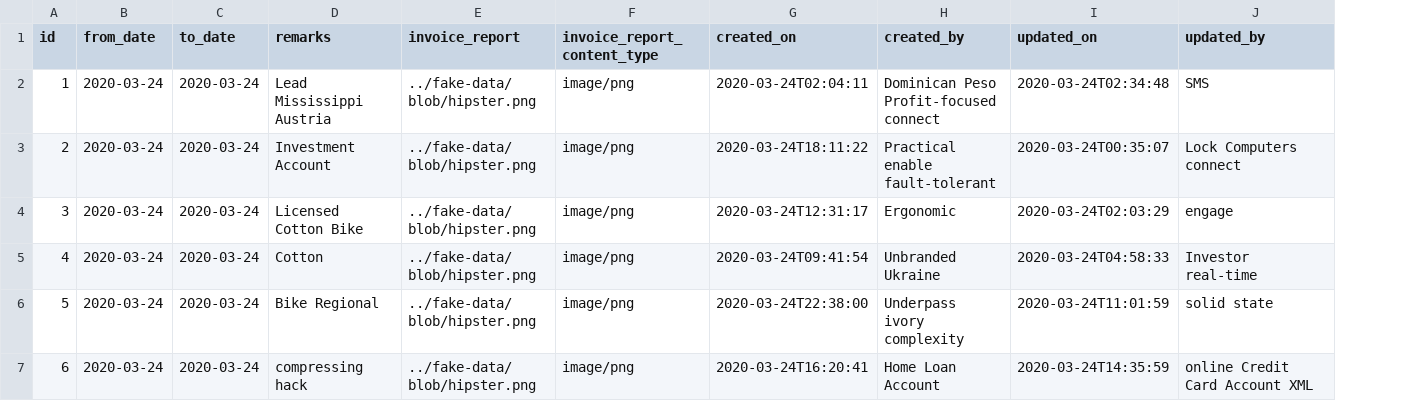
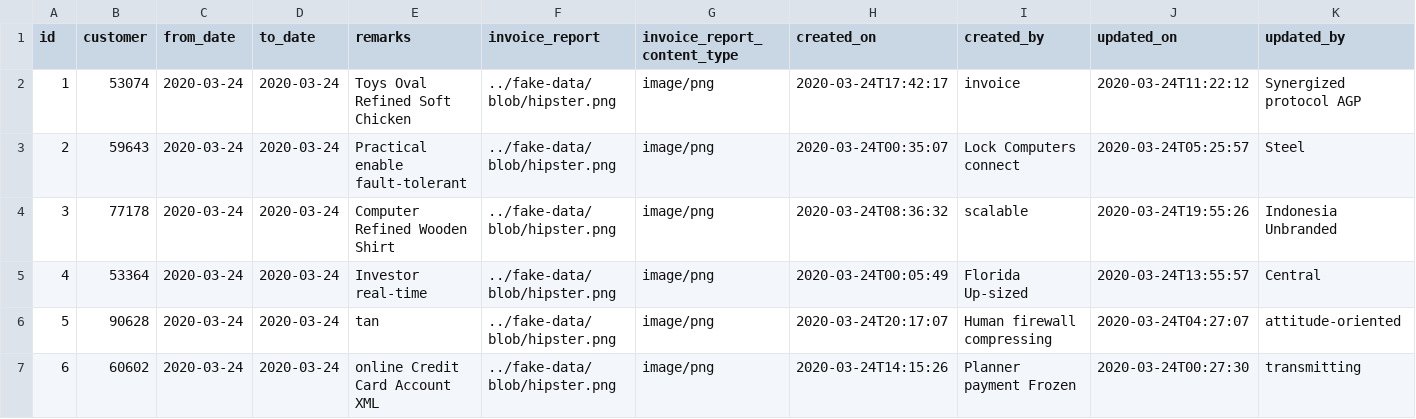
Before and after one commit to harjeet-me/V1TmsApplication, a CSV file: src/main/resources/config/liquibase/fake-data/invoice_report.csv, drawn as a sheet; only a part is shown; addresses are those after the commit; the diff covers the shown part only; the diff names each change by its address in the sheet, - before the commit and + after, or states it on an @@ line.

```diff
--- a/src/main/resources/config/liquibase/fake-data/invoice_report.csv
+++ b/src/main/resources/config/liquibase/fake-data/invoice_report.csv
+column B (customer), rows 2-7: 53074 | 59643 | 77178 | 53364 | 90628 | 60602
-E2 (remarks): Lead Mississippi Austria
+E2 (remarks): Toys Oval Refined Soft Chicken
-H2 (created_on): 2020-03-24T02:04:11
+H2 (created_on): 2020-03-24T17:42:17
-I2 (created_by): Dominican Peso Profit-focused connect
+I2 (created_by): invoice
-J2 (updated_on): 2020-03-24T02:34:48
+J2 (updated_on): 2020-03-24T11:22:12
-K2 (updated_by): SMS
+K2 (updated_by): Synergized protocol AGP
-E3 (remarks): Investment Account
+E3 (remarks): Practical enable fault-tolerant
-H3 (created_on): 2020-03-24T18:11:22
+H3 (created_on): 2020-03-24T00:35:07
-I3 (created_by): Practical enable fault-tolerant
+I3 (created_by): Lock Computers connect
-J3 (updated_on): 2020-03-24T00:35:07
+J3 (updated_on): 2020-03-24T05:25:57
-K3 (updated_by): Lock Computers connect
+K3 (updated_by): Steel
-E4 (remarks): Licensed Cotton Bike
+E4 (remarks): Computer Refined Wooden Shirt
-H4 (created_on): 2020-03-24T12:31:17
+H4 (created_on): 2020-03-24T08:36:32
-I4 (created_by): Ergonomic
+I4 (created_by): scalable
-J4 (updated_on): 2020-03-24T02:03:29
+J4 (updated_on): 2020-03-24T19:55:26
-K4 (updated_by): engage
+K4 (updated_by): Indonesia Unbranded
-E5 (remarks): Cotton
+E5 (remarks): Investor real-time
-H5 (created_on): 2020-03-24T09:41:54
+H5 (created_on): 2020-03-24T00:05:49
-I5 (created_by): Unbranded Ukraine
+I5 (created_by): Florida Up-sized
-J5 (updated_on): 2020-03-24T04:58:33
+J5 (updated_on): 2020-03-24T13:55:57
-K5 (updated_by): Investor real-time
+K5 (updated_by): Central
-E6 (remarks): Bike Regional
+E6 (remarks): tan
-H6 (created_on): 2020-03-24T22:38:00
+H6 (created_on): 2020-03-24T20:17:07
-I6 (created_by): Underpass ivory complexity
+I6 (created_by): Human firewall compressing
-J6 (updated_on): 2020-03-24T11:01:59
+J6 (updated_on): 2020-03-24T04:27:07
-K6 (updated_by): solid state
+K6 (updated_by): attitude-oriented
-E7 (remarks): compressing hack
+E7 (remarks): online Credit Card Account XML
-H7 (created_on): 2020-03-24T16:20:41
+H7 (created_on): 2020-03-24T14:15:26
-I7 (created_by): Home Loan Account
+I7 (created_by): Planner payment Frozen
-J7 (updated_on): 2020-03-24T14:35:59
+J7 (updated_on): 2020-03-24T00:27:30
-K7 (updated_by): online Credit Card Account XML
+K7 (updated_by): transmitting
```
Also changed, not shown: 22 edited cells elsewhere in this file, 11 other files.
